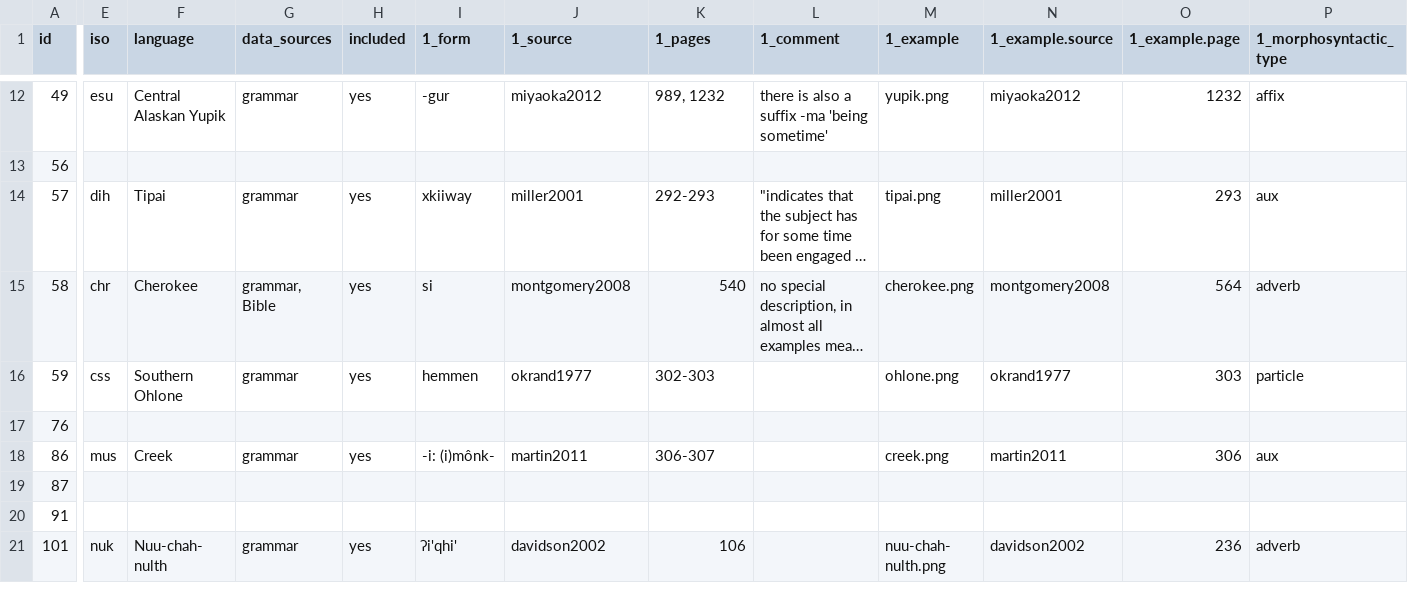
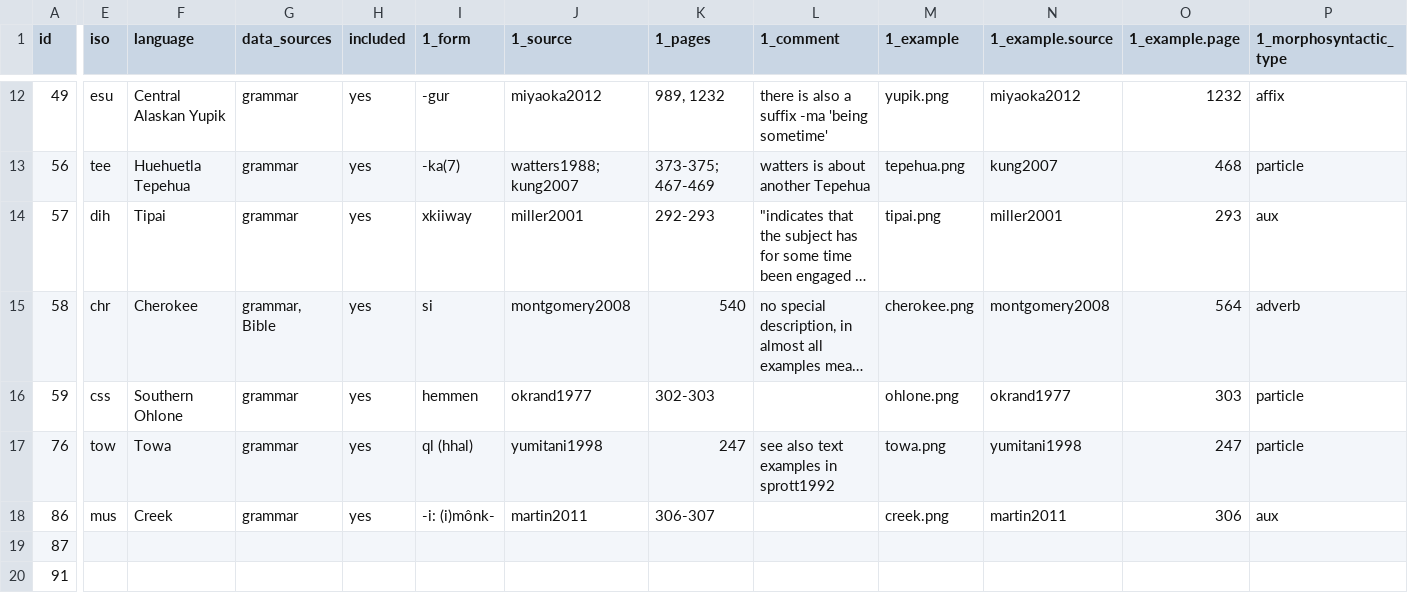
Before and after one commit to anapanifica/continuative, a CSV file: north-america.csv, drawn as a sheet; only a part is shown, gaps mark what is left out; the shorter side is filled out with more unchanged rows; long unchanged cells end in …; the diff covers the shown part only; the diff names each change by its address in the sheet, - before the commit and + after, or states it on an @@ line.

```diff
--- a/north-america.csv
+++ b/north-america.csv
-E13 (iso): (empty)
+E13 (iso): tee
-F13 (language): (empty)
+F13 (language): Huehuetla Tepehua
-G13 (data_sources): (empty)
+G13 (data_sources): grammar
-H13 (included): (empty)
+H13 (included): yes
-I13 (1_form): (empty)
+I13 (1_form): -ka(7)
-J13 (1_source): (empty)
+J13 (1_source): watters1988; kung2007
-K13 (1_pages): (empty)
+K13 (1_pages): 373-375; 467-469
-L13 (1_comment): (empty)
+L13 (1_comment): watters is about another Tepehua
-M13 (1_example): (empty)
+M13 (1_example): tepehua.png
-N13 (1_example.source): (empty)
+N13 (1_example.source): kung2007
-O13 (1_example.page): (empty)
+O13 (1_example.page): 468
-P13 (1_morphosyntactic_type): (empty)
+P13 (1_morphosyntactic_type): particle
-E17 (iso): (empty)
+E17 (iso): tow
-F17 (language): (empty)
+F17 (language): Towa
-G17 (data_sources): (empty)
+G17 (data_sources): grammar
-H17 (included): (empty)
+H17 (included): yes
-I17 (1_form): (empty)
+I17 (1_form): ql (hhal)
-J17 (1_source): (empty)
+J17 (1_source): yumitani1998
-K17 (1_pages): (empty)
+K17 (1_pages): 247
-L17 (1_comment): (empty)
+L17 (1_comment): see also text examples in sprott1992
-M17 (1_example): (empty)
+M17 (1_example): towa.png
-N17 (1_example.source): (empty)
+N17 (1_example.source): yumitani1998
-O17 (1_example.page): (empty)
+O17 (1_example.page): 247
-P17 (1_morphosyntactic_type): (empty)
+P17 (1_morphosyntactic_type): particle
```
Also changed, not shown: 78 edited cells elsewhere in this file, 10 other files.
